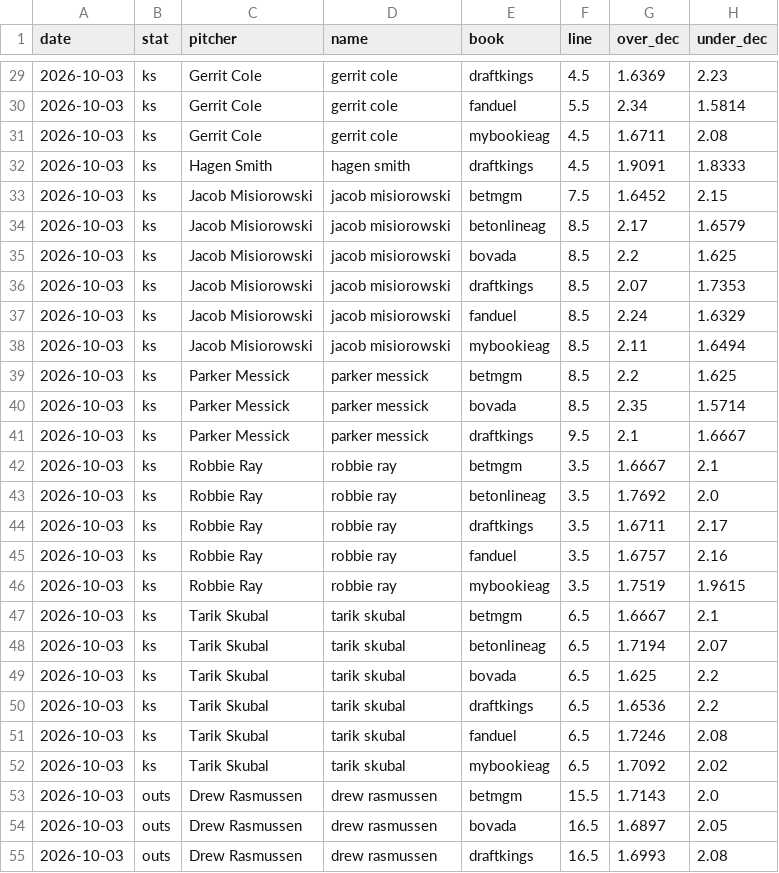
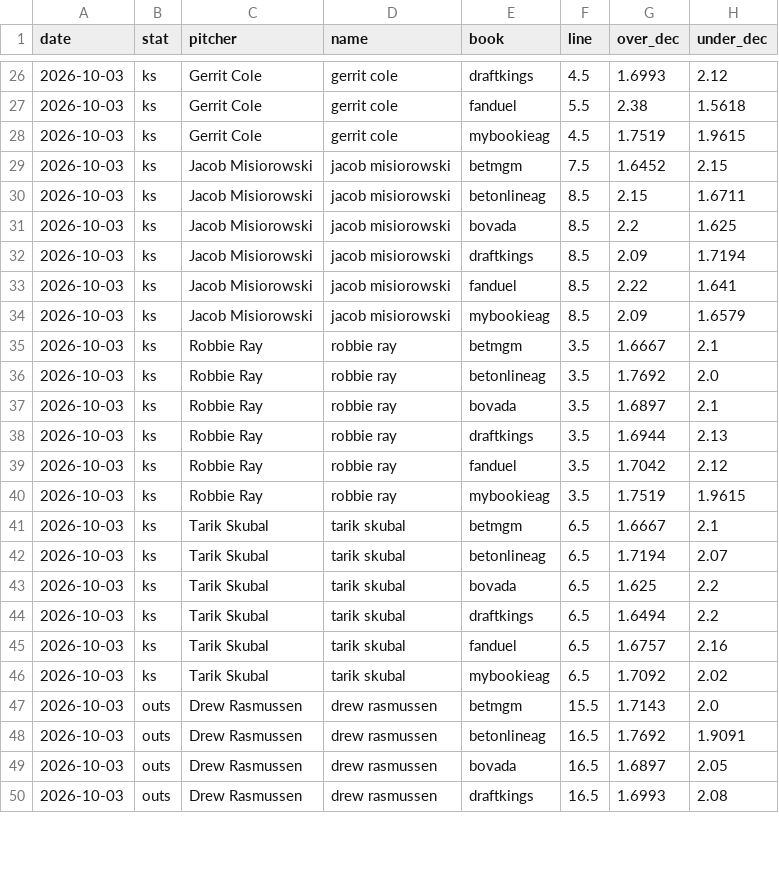
Before and after one commit to factoreric123-sketch/mlbodds, a CSV file: mlb/pp_logs/books/books_detail_2026-10-03.csv, drawn as a sheet; only a part is shown, gaps mark what is left out; the diff covers the shown part only.

```diff
--- a/mlb/pp_logs/books/books_detail_2026-10-03.csv
+++ b/mlb/pp_logs/books/books_detail_2026-10-03.csv
@@ -29,18 +26,15 @@ date,stat,pitcher,name,book,line,over_dec,under_dec
-2026-10-03,ks,Gerrit Cole,gerrit cole,draftkings,4.5,1.6369,2.23
-2026-10-03,ks,Gerrit Cole,gerrit cole,fanduel,5.5,2.34,1.5814
-2026-10-03,ks,Gerrit Cole,gerrit cole,mybookieag,4.5,1.6711,2.08
-2026-10-03,ks,Hagen Smith,hagen smith,draftkings,4.5,1.9091,1.8333
+2026-10-03,ks,Gerrit Cole,gerrit cole,draftkings,4.5,1.6993,2.12
+2026-10-03,ks,Gerrit Cole,gerrit cole,fanduel,5.5,2.38,1.5618
+2026-10-03,ks,Gerrit Cole,gerrit cole,mybookieag,4.5,1.7519,1.9615
 2026-10-03,ks,Jacob Misiorowski,jacob misiorowski,betmgm,7.5,1.6452,2.15
-2026-10-03,ks,Jacob Misiorowski,jacob misiorowski,betonlineag,8.5,2.17,1.6579
+2026-10-03,ks,Jacob Misiorowski,jacob misiorowski,betonlineag,8.5,2.15,1.6711
 2026-10-03,ks,Jacob Misiorowski,jacob misiorowski,bovada,8.5,2.2,1.625
-2026-10-03,ks,Jacob Misiorowski,jacob misiorowski,draftkings,8.5,2.07,1.7353
-2026-10-03,ks,Jacob Misiorowski,jacob misiorowski,fanduel,8.5,2.24,1.6329
-2026-10-03,ks,Jacob Misiorowski,jacob misiorowski,mybookieag,8.5,2.11,1.6494
-2026-10-03,ks,Parker Messick,parker messick,betmgm,8.5,2.2,1.625
-2026-10-03,ks,Parker Messick,parker messick,bovada,8.5,2.35,1.5714
-2026-10-03,ks,Parker Messick,parker messick,draftkings,9.5,2.1,1.6667
+2026-10-03,ks,Jacob Misiorowski,jacob misiorowski,draftkings,8.5,2.09,1.7194
+2026-10-03,ks,Jacob Misiorowski,jacob misiorowski,fanduel,8.5,2.22,1.641
+2026-10-03,ks,Jacob Misiorowski,jacob misiorowski,mybookieag,8.5,2.09,1.6579
 2026-10-03,ks,Robbie Ray,robbie ray,betmgm,3.5,1.6667,2.1
 2026-10-03,ks,Robbie Ray,robbie ray,betonlineag,3.5,1.7692,2.0
-2026-10-03,ks,Robbie Ray,robbie ray,draftkings,3.5,1.6711,2.17
-2026-10-03,ks,Robbie Ray,robbie ray,fanduel,3.5,1.6757,2.16
+2026-10-03,ks,Robbie Ray,robbie ray,bovada,3.5,1.6897,2.1
+2026-10-03,ks,Robbie Ray,robbie ray,draftkings,3.5,1.6944,2.13
+2026-10-03,ks,Robbie Ray,robbie ray,fanduel,3.5,1.7042,2.12
 2026-10-03,ks,Robbie Ray,robbie ray,mybookieag,3.5,1.7519,1.9615
@@ -49,6 +43,7 @@ date,stat,pitcher,name,book,line,over_dec,under_dec
 2026-10-03,ks,Tarik Skubal,tarik skubal,bovada,6.5,1.625,2.2
-2026-10-03,ks,Tarik Skubal,tarik skubal,draftkings,6.5,1.6536,2.2
-2026-10-03,ks,Tarik Skubal,tarik skubal,fanduel,6.5,1.7246,2.08
+2026-10-03,ks,Tarik Skubal,tarik skubal,draftkings,6.5,1.6494,2.2
+2026-10-03,ks,Tarik Skubal,tarik skubal,fanduel,6.5,1.6757,2.16
 2026-10-03,ks,Tarik Skubal,tarik skubal,mybookieag,6.5,1.7092,2.02
 2026-10-03,outs,Drew Rasmussen,drew rasmussen,betmgm,15.5,1.7143,2.0
+2026-10-03,outs,Drew Rasmussen,drew rasmussen,betonlineag,16.5,1.7692,1.9091
 2026-10-03,outs,Drew Rasmussen,drew rasmussen,bovada,16.5,1.6897,2.05
```
Also changed, not shown: 4 added rows, 4 removed rows and 35 edited cells elsewhere in this file, mlb/pp_logs/books/books_2026-10-03.csv.
